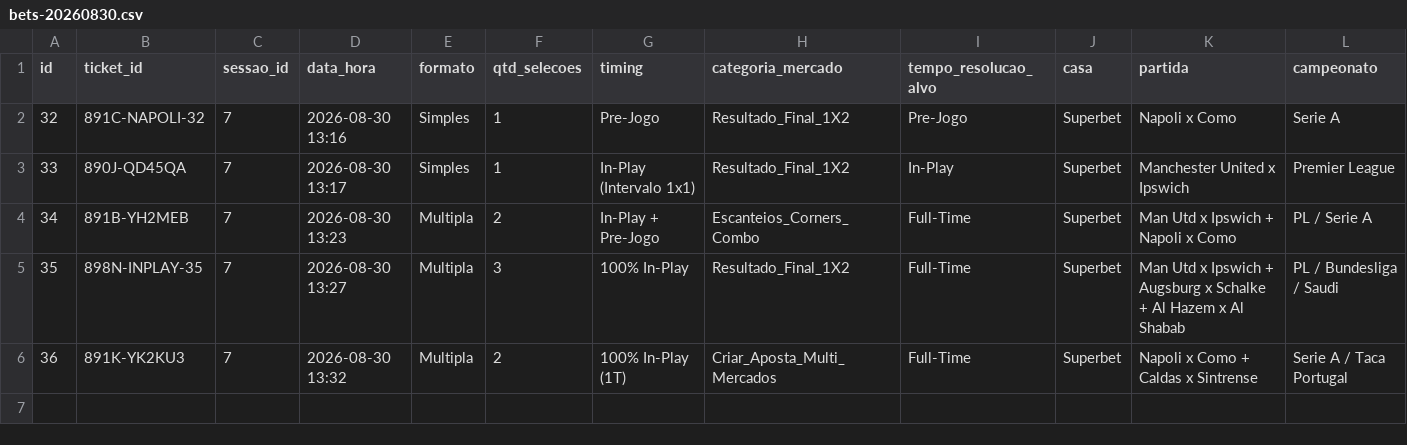
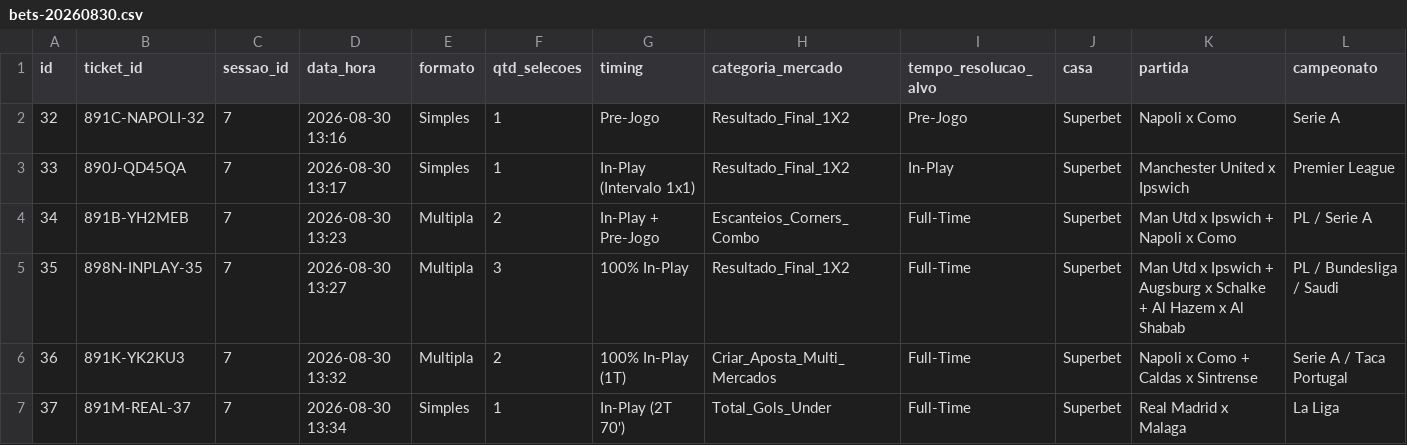
Before and after one commit to cspgabriel/superbet-robo-gestao-banca, a CSV file: data/bets-20260830.csv, drawn as a sheet; only a part is shown; rows hold the shown columns only; the diff names each change by its address in the sheet, - before the commit and + after, or states it on an @@ line.

Commit message:
feat(quant): sync Ticket #37 Real Madrid U3.5 @ 2.70 - total potential return R$ 109.38 & free balance R$ 10.00

```diff
--- a/data/bets-20260830.csv
+++ b/data/bets-20260830.csv
+row 7: 37 | 891M-REAL-37 | 7 | 2026-08-30 13:34 | Simples | 1 | In-Play (2T 70') | Total_Gols_Under | Full-Time | Superbet | Real Madrid x Malaga | La Liga
```
Also changed, not shown: 2 other files.
